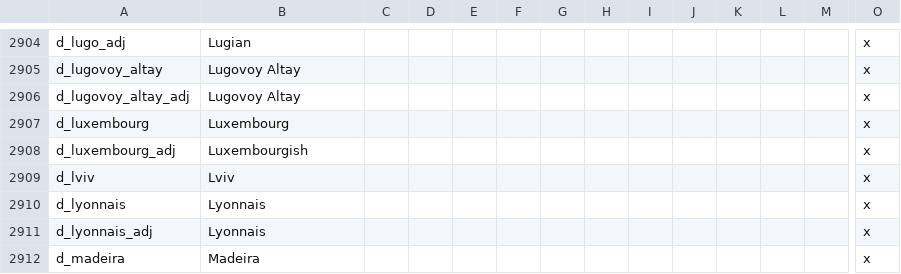
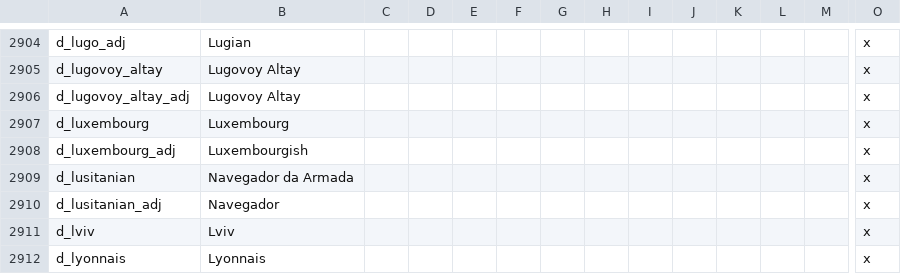
Before and after one commit to klorpa/After-The-End-Eurasia, a CSV file: ATE_Eurasia/localisation/000_titles.csv, drawn as a sheet; only a part is shown, gaps mark what is left out; the shorter side is filled out with more unchanged rows; rows hold the shown columns only; the diff names each change by its address in the sheet, - before the commit and + after, or states it on an @@ line.

Commit message:
Lusitanian Reformation Pt. 1
Still missing some locs and gfx stuff

```diff
--- a/ATE_Eurasia/localisation/000_titles.csv
+++ b/ATE_Eurasia/localisation/000_titles.csv
+row 2909: d_lusitanian | Navegador da Armada |  |  |  |  |  |  |  |  |  |  |  | x
+row 2910: d_lusitanian_adj | Navegador |  |  |  |  |  |  |  |  |  |  |  | x
```
Also changed, not shown: ATE_Eurasia/localisation/00_religions.csv, 1 other file.
